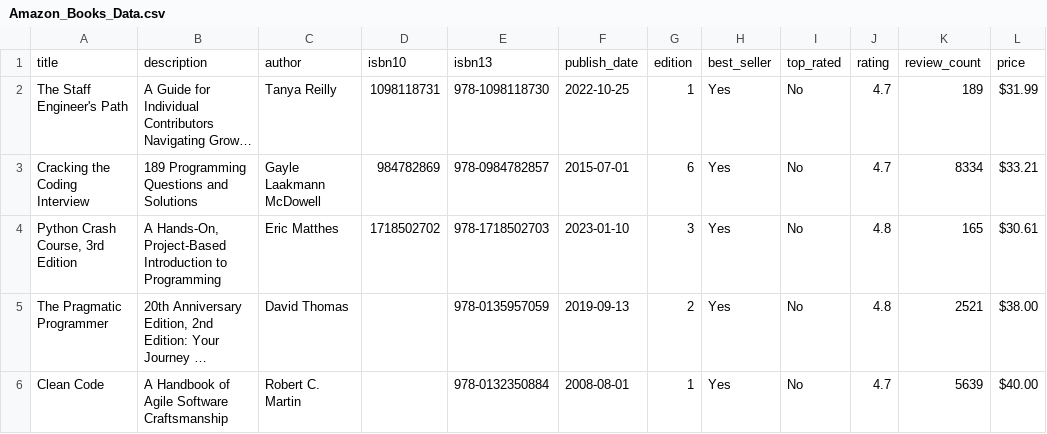
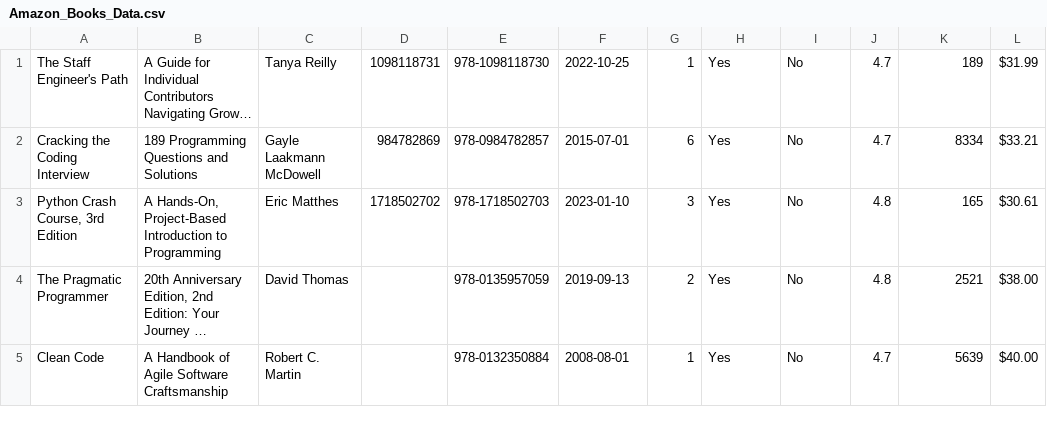
Before and after one commit to JOh2809/cs3541_final_project, a CSV file: cs3541_final_project/assets/Amazon_Books_Data.csv, drawn as a sheet; only a part is shown; long unchanged cells end in …; the diff names each change by its address in the sheet, - before the commit and + after, or states it on an @@ line.

Commit message:
Finished implementing and designing Amazon Book Reviews page

```diff
--- a/cs3541_final_project/assets/Amazon_Books_Data.csv
+++ b/cs3541_final_project/assets/Amazon_Books_Data.csv
-row 1: title | description | author | isbn10 | isbn13 | publish_date | edition | best_seller | top_rated | rating | review_count | price
```
Also changed, not shown: 1 other file.
